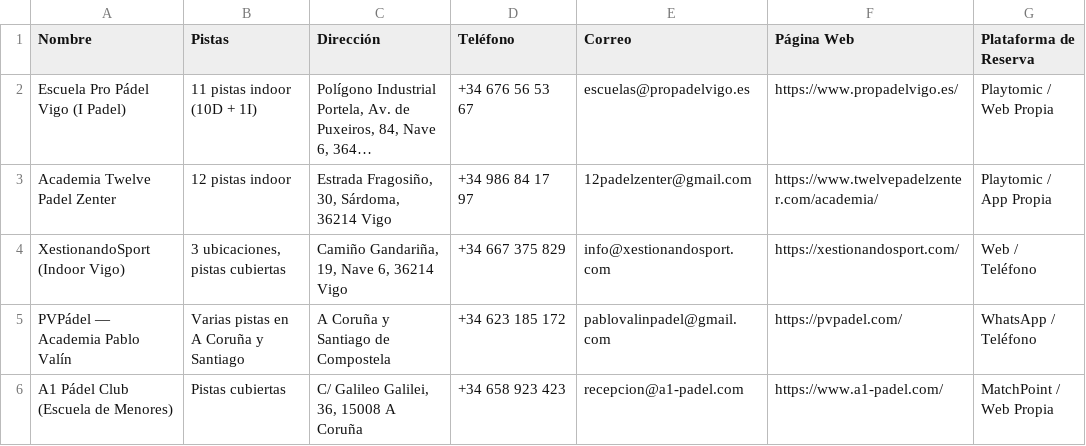
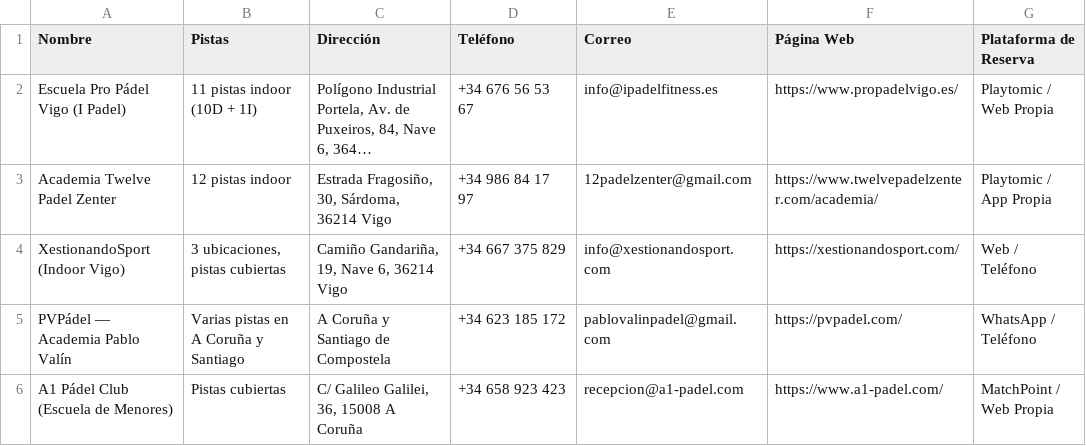
Before and after one commit to ajedrezpremium/padelorganizers, a CSV file: clientes/leads_escuelas.csv, drawn as a sheet; only a part is shown; long unchanged cells end in …; the diff names each change by its address in the sheet, - before the commit and + after, or states it on an @@ line.

```diff
--- a/clientes/leads_escuelas.csv
+++ b/clientes/leads_escuelas.csv
-E2 (Correo): escuelas@propadelvigo.es
+E2 (Correo): info@ipadelfitness.es
```
Also changed, not shown: clientes/leads_federaciones.csv, 3 other files.
